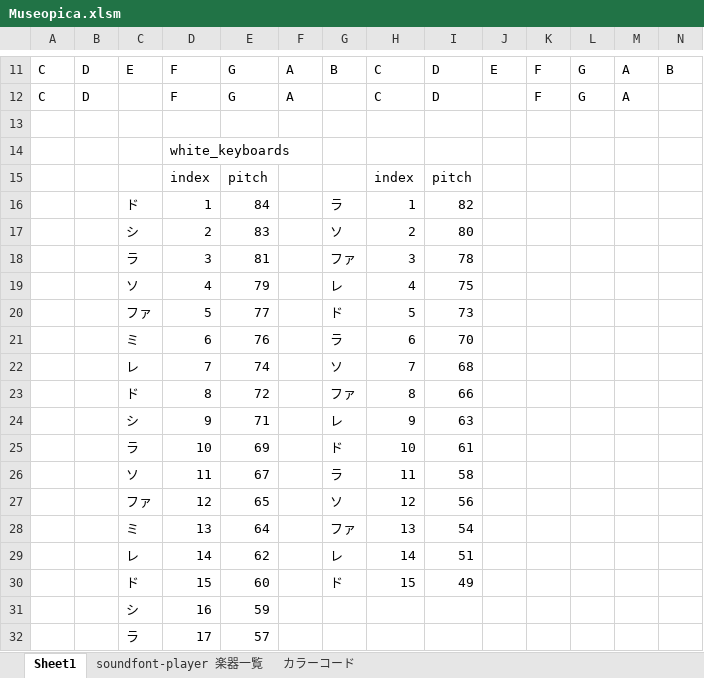
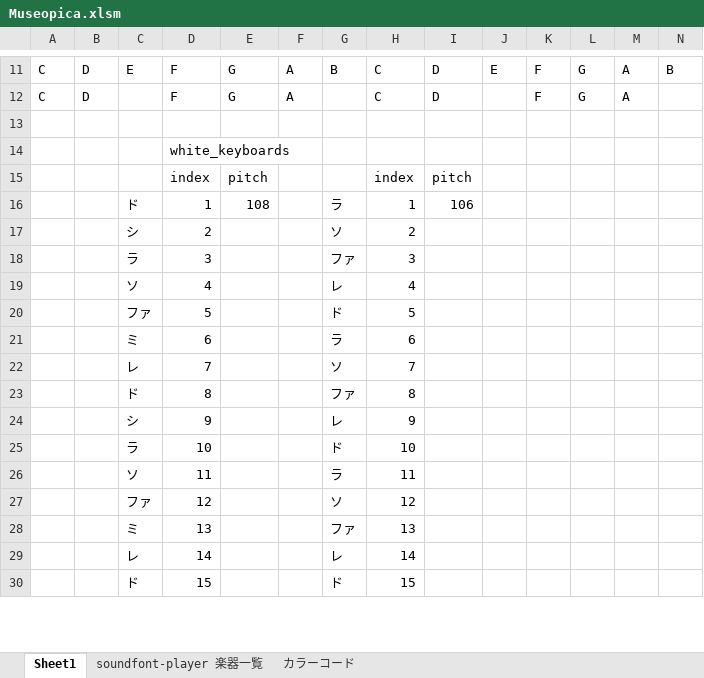
Before and after one commit to vscprogramming/Museopica, an Excel workbook: memo/Museopica.xlsm, sheet Sheet1, drawn as a sheet; only a part is shown, gaps mark what is left out; values as stored, in another font and other column widths than the file's, no borders; removed rows and columns are numbered as before the commit, all else as after; rows hold the shown columns only; the diff covers the shown part only; the diff names each change by its address in the sheet, - before the commit and + after, or states it on an @@ line.

```diff
--- a/memo/Museopica.xlsm (sheet Sheet1)
+++ b/memo/Museopica.xlsm (sheet Sheet1)
-E16: 84
+E16: 108
-I16: 82
+I16: 106
-E17: 83
+E17: (empty)
-I17: 80
+I17: (empty)
-E18: 81
+E18: (empty)
-I18: 78
+I18: (empty)
-E19: 79
+E19: (empty)
-I19: 75
+I19: (empty)
-E20: 77
+E20: (empty)
-I20: 73
+I20: (empty)
-E21: 76
+E21: (empty)
-I21: 70
+I21: (empty)
-E22: 74
+E22: (empty)
-I22: 68
+I22: (empty)
-E23: 72
+E23: (empty)
-I23: 66
+I23: (empty)
-E24: 71
+E24: (empty)
-I24: 63
+I24: (empty)
-E25: 69
+E25: (empty)
-I25: 61
+I25: (empty)
-E26: 67
+E26: (empty)
-I26: 58
+I26: (empty)
-E27: 65
+E27: (empty)
-I27: 56
+I27: (empty)
-E28: 64
+E28: (empty)
-I28: 54
+I28: (empty)
-E29: 62
+E29: (empty)
-I29: 51
+I29: (empty)
-E30: 60
+E30: (empty)
-I30: 49
+I30: (empty)
-row 31:  |  | シ | 16 | 59
-row 32:  |  | ラ | 17 | 57
```
Also changed, not shown: 35 added rows and 5 removed rows elsewhere in this sheet, 4 other files.
